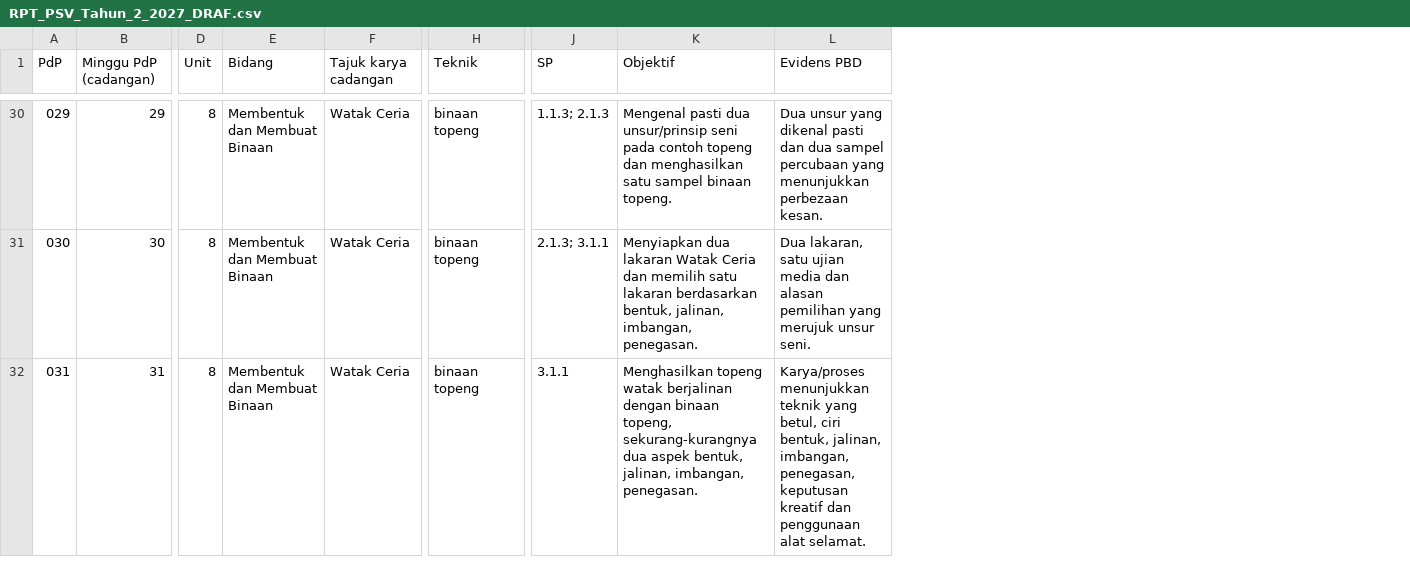
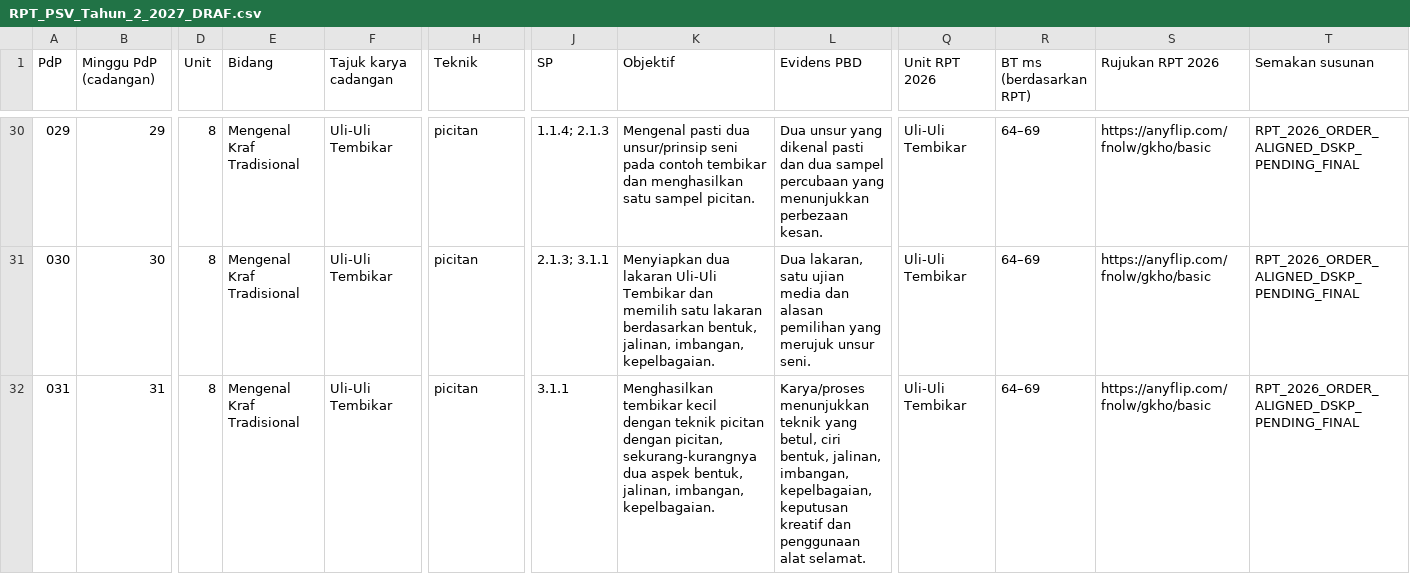
Before and after one commit to nurynayreen88/CikguLaju-AI, a CSV file: rpt_2027/psv/RPT_PSV_Tahun_2_2027_DRAF.csv, drawn as a sheet; only a part is shown, gaps mark what is left out; the diff covers the shown part only; the diff names each change by its address in the sheet, - before the commit and + after, or states it on an @@ line.

Commit message:
PSV Year 2: align 42 RPT rows with renumbered RPH and preserve original

```diff
--- a/rpt_2027/psv/RPT_PSV_Tahun_2_2027_DRAF.csv
+++ b/rpt_2027/psv/RPT_PSV_Tahun_2_2027_DRAF.csv
+column Q (Unit RPT 2026), rows 30-32: all Uli-Uli Tembikar
+column R (BT ms (berdasarkan RPT)), rows 30-32: all 64–69
+column S (Rujukan RPT 2026), rows 30-32: all https://anyflip.com/fnolw/gkho/basic
+column T (Semakan susunan), rows 30-32: all RPT_2026_ORDER_ALIGNED_DSKP_PENDING_FINAL
-E30:E32 (Bidang): Membentuk dan Membuat Binaan
+E30:E32 (Bidang): Mengenal Kraf Tradisional
-F30:F32 (Tajuk karya cadangan): Watak Ceria
+F30:F32 (Tajuk karya cadangan): Uli-Uli Tembikar
-H30:H32 (Teknik): binaan topeng
+H30:H32 (Teknik): picitan
-J30 (SP): 1.1.3; 2.1.3
+J30 (SP): 1.1.4; 2.1.3
-K30 (Objektif): …pada contoh topeng dan menghasilkan satu sampel binaan topeng.
+K30 (Objektif): …pada contoh tembikar dan menghasilkan satu sampel picitan.
-K31 (Objektif): …dua lakaran Watak Ceria dan memilih satu lakaran berdasarkan bentuk, jalinan, imbangan, penegasan.
+K31 (Objektif): …dua lakaran Uli-Uli Tembikar dan memilih satu lakaran berdasarkan bentuk, jalinan, imbangan, kepelbagaian.
-K32 (Objektif): Menghasilkan topeng watak berjalinan dengan binaan topeng, sekurang-kurangnya dua aspek bentuk, jalinan, imbangan, penegasan.
+K32 (Objektif): Menghasilkan tembikar kecil dengan teknik picitan dengan picitan, sekurang-kurangnya dua aspek bentuk, jalinan, imbangan, kepelbagaian.
-L32 (Evidens PBD): …jalinan, imbangan, penegasan, keputusan kreatif…
+L32 (Evidens PBD): …jalinan, imbangan, kepelbagaian, keputusan kreatif…
```
Also changed, not shown: 145 edited cells elsewhere in this file, 2 other files.
